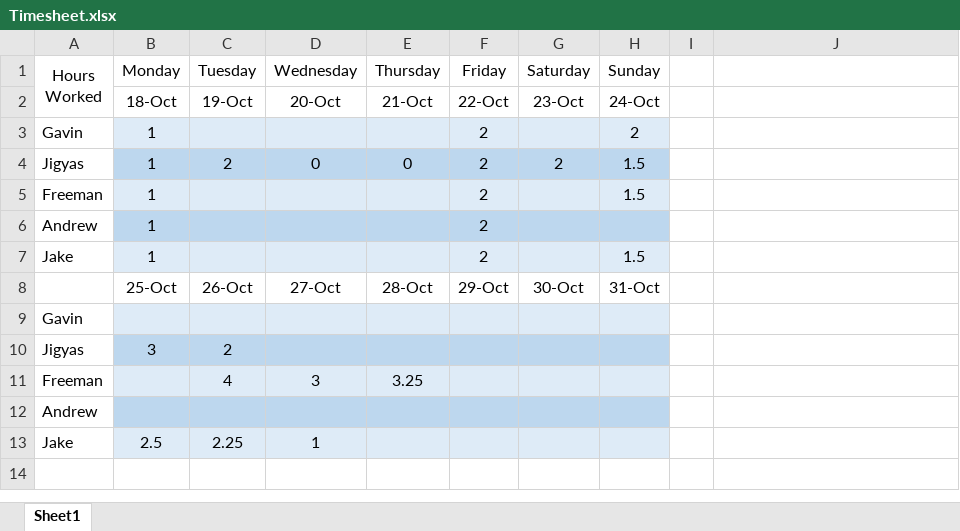
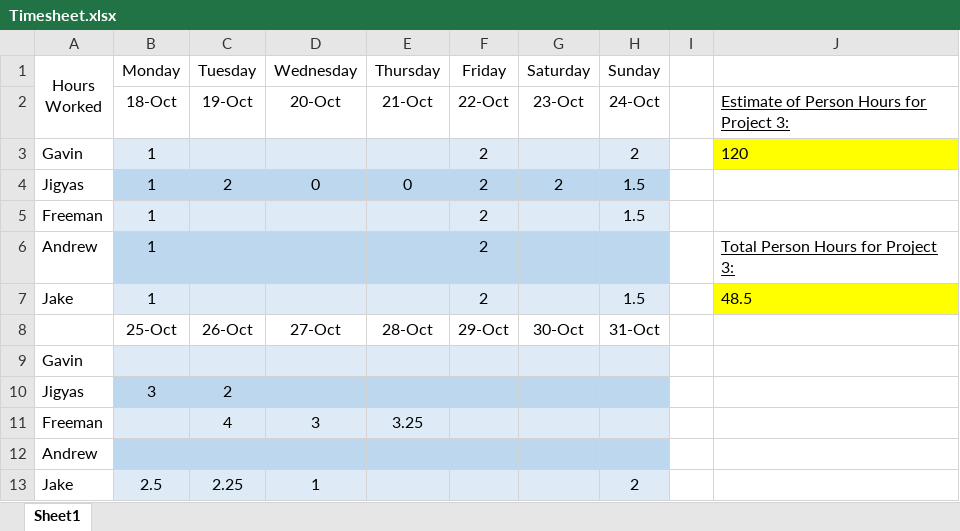
Before and after one commit to FreemanSpray/EECS-448_Project-4_G11, an Excel workbook: Documentation/Timesheet.xlsx, sheet Sheet1, drawn as a sheet; values as stored, in another font and other column widths than the file's, no borders; the diff names each change by its address in the sheet, - before the commit and + after, or states it on an @@ line.

Commit message:
Added write ups and added more details to other documentation.

```diff
--- a/Documentation/Timesheet.xlsx (sheet Sheet1)
+++ b/Documentation/Timesheet.xlsx (sheet Sheet1)
-J2: (empty)
+J2: Estimate of Person Hours for Project 3:
-J3: (empty)
+J3: 120
-J3 fill: none
+J3 fill: #FFFF00
-J6: (empty)
+J6: Total Person Hours for Project 3:
-J7: (empty)
+J7: 48.5
-J7 fill: none
+J7 fill: #FFFF00
-H13 (Sunday): (empty)
+H13 (Sunday): 2
```
Also changed, not shown: 3 other files.
